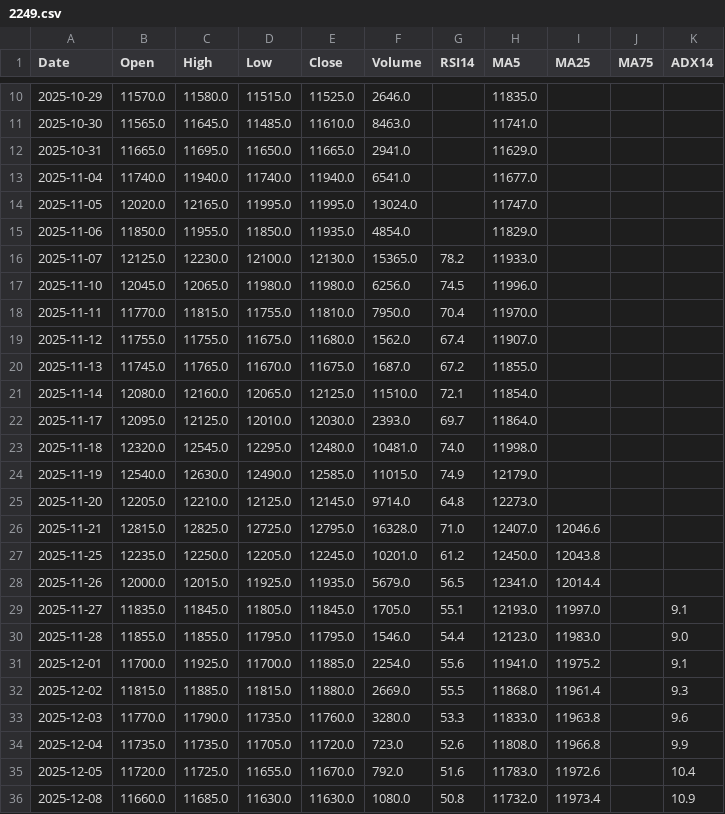
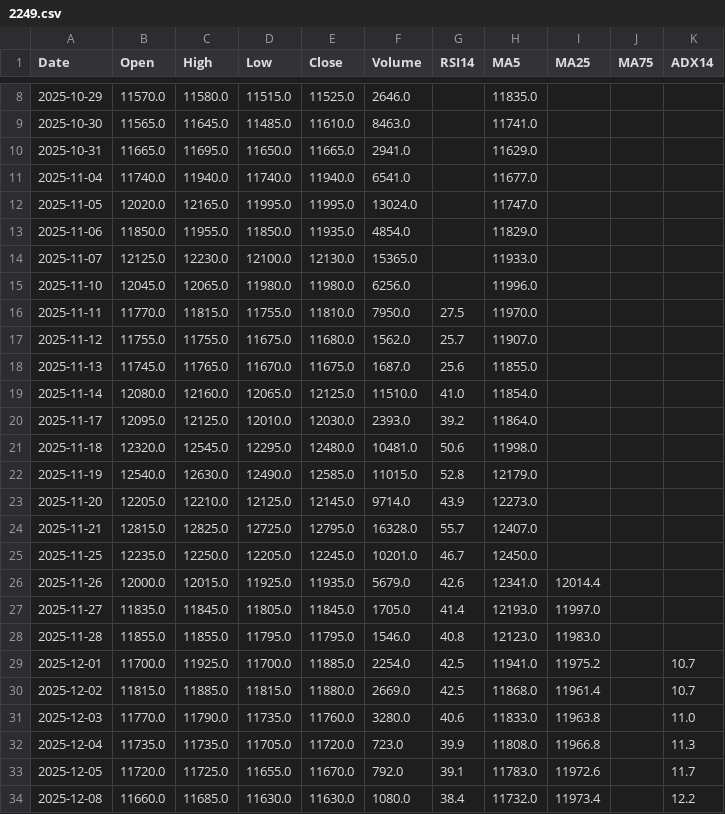
Before and after one commit to yamaccu/marketdata, a CSV file: data/2249.csv, drawn as a sheet; only a part is shown, gaps mark what is left out; the diff covers the shown part only.

```diff
--- a/data/2249.csv
+++ b/data/2249.csv
@@ -15,22 +13,22 @@ Date,Open,High,Low,Close,Volume,RSI14,MA5,MA25,MA75,ADX14
 2025-11-06,11850.0,11955.0,11850.0,11935.0,4854.0,,11829.0,,,
-2025-11-07,12125.0,12230.0,12100.0,12130.0,15365.0,78.2,11933.0,,,
-2025-11-10,12045.0,12065.0,11980.0,11980.0,6256.0,74.5,11996.0,,,
-2025-11-11,11770.0,11815.0,11755.0,11810.0,7950.0,70.4,11970.0,,,
-2025-11-12,11755.0,11755.0,11675.0,11680.0,1562.0,67.4,11907.0,,,
-2025-11-13,11745.0,11765.0,11670.0,11675.0,1687.0,67.2,11855.0,,,
-2025-11-14,12080.0,12160.0,12065.0,12125.0,11510.0,72.1,11854.0,,,
-2025-11-17,12095.0,12125.0,12010.0,12030.0,2393.0,69.7,11864.0,,,
-2025-11-18,12320.0,12545.0,12295.0,12480.0,10481.0,74.0,11998.0,,,
-2025-11-19,12540.0,12630.0,12490.0,12585.0,11015.0,74.9,12179.0,,,
-2025-11-20,12205.0,12210.0,12125.0,12145.0,9714.0,64.8,12273.0,,,
-2025-11-21,12815.0,12825.0,12725.0,12795.0,16328.0,71.0,12407.0,12046.6,,
-2025-11-25,12235.0,12250.0,12205.0,12245.0,10201.0,61.2,12450.0,12043.8,,
-2025-11-26,12000.0,12015.0,11925.0,11935.0,5679.0,56.5,12341.0,12014.4,,
-2025-11-27,11835.0,11845.0,11805.0,11845.0,1705.0,55.1,12193.0,11997.0,,9.1
-2025-11-28,11855.0,11855.0,11795.0,11795.0,1546.0,54.4,12123.0,11983.0,,9.0
-2025-12-01,11700.0,11925.0,11700.0,11885.0,2254.0,55.6,11941.0,11975.2,,9.1
-2025-12-02,11815.0,11885.0,11815.0,11880.0,2669.0,55.5,11868.0,11961.4,,9.3
-2025-12-03,11770.0,11790.0,11735.0,11760.0,3280.0,53.3,11833.0,11963.8,,9.6
-2025-12-04,11735.0,11735.0,11705.0,11720.0,723.0,52.6,11808.0,11966.8,,9.9
-2025-12-05,11720.0,11725.0,11655.0,11670.0,792.0,51.6,11783.0,11972.6,,10.4
-2025-12-08,11660.0,11685.0,11630.0,11630.0,1080.0,50.8,11732.0,11973.4,,10.9
+2025-11-07,12125.0,12230.0,12100.0,12130.0,15365.0,,11933.0,,,
+2025-11-10,12045.0,12065.0,11980.0,11980.0,6256.0,,11996.0,,,
+2025-11-11,11770.0,11815.0,11755.0,11810.0,7950.0,27.5,11970.0,,,
+2025-11-12,11755.0,11755.0,11675.0,11680.0,1562.0,25.7,11907.0,,,
+2025-11-13,11745.0,11765.0,11670.0,11675.0,1687.0,25.6,11855.0,,,
+2025-11-14,12080.0,12160.0,12065.0,12125.0,11510.0,41.0,11854.0,,,
+2025-11-17,12095.0,12125.0,12010.0,12030.0,2393.0,39.2,11864.0,,,
+2025-11-18,12320.0,12545.0,12295.0,12480.0,10481.0,50.6,11998.0,,,
+2025-11-19,12540.0,12630.0,12490.0,12585.0,11015.0,52.8,12179.0,,,
+2025-11-20,12205.0,12210.0,12125.0,12145.0,9714.0,43.9,12273.0,,,
+2025-11-21,12815.0,12825.0,12725.0,12795.0,16328.0,55.7,12407.0,,,
+2025-11-25,12235.0,12250.0,12205.0,12245.0,10201.0,46.7,12450.0,,,
+2025-11-26,12000.0,12015.0,11925.0,11935.0,5679.0,42.6,12341.0,12014.4,,
+2025-11-27,11835.0,11845.0,11805.0,11845.0,1705.0,41.4,12193.0,11997.0,,
+2025-11-28,11855.0,11855.0,11795.0,11795.0,1546.0,40.8,12123.0,11983.0,,
+2025-12-01,11700.0,11925.0,11700.0,11885.0,2254.0,42.5,11941.0,11975.2,,10.7
+2025-12-02,11815.0,11885.0,11815.0,11880.0,2669.0,42.5,11868.0,11961.4,,10.7
+2025-12-03,11770.0,11790.0,11735.0,11760.0,3280.0,40.6,11833.0,11963.8,,11.0
+2025-12-04,11735.0,11735.0,11705.0,11720.0,723.0,39.9,11808.0,11966.8,,11.3
+2025-12-05,11720.0,11725.0,11655.0,11670.0,792.0,39.1,11783.0,11972.6,,11.7
+2025-12-08,11660.0,11685.0,11630.0,11630.0,1080.0,38.4,11732.0,11973.4,,12.2
```
Also changed, not shown: 1 added row, 2 removed rows and 140 edited cells elsewhere in this file, data/2237.csv, data/gold_futures_1h.csv, 19 other files.
